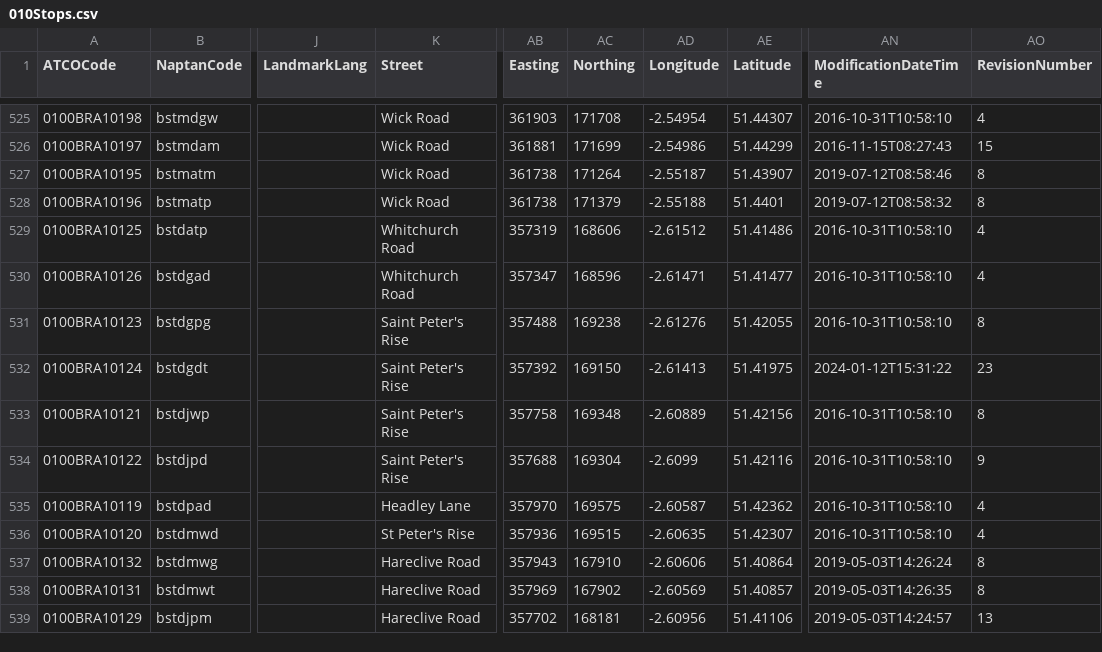
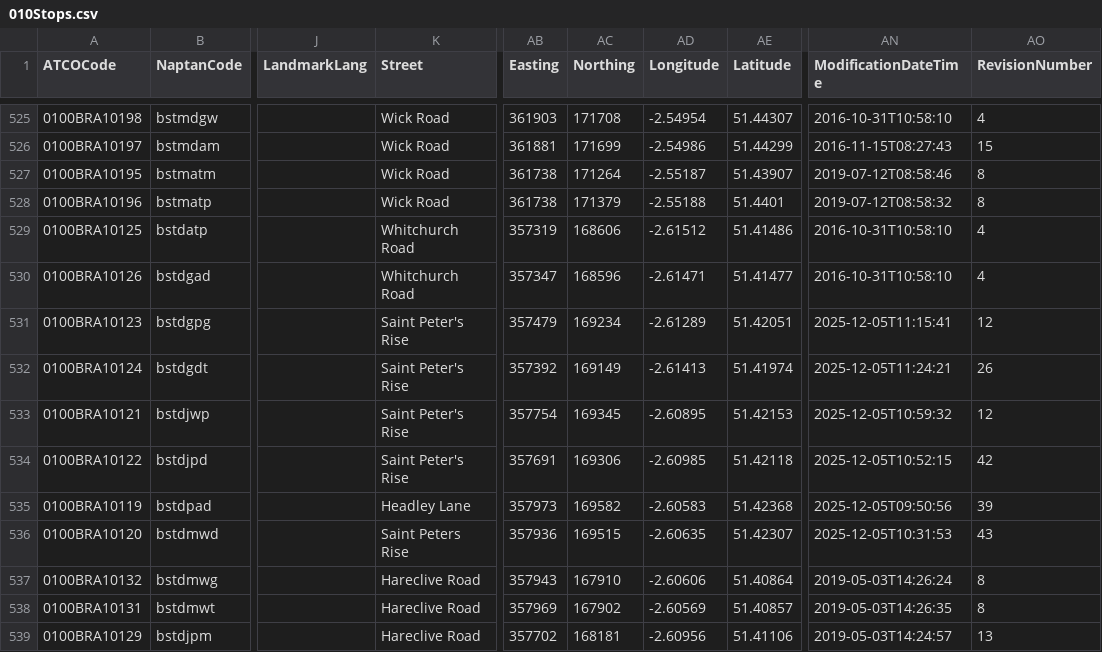
Before and after one commit to ldjb/naptan-nptg-history, a CSV file: 010Stops.csv, drawn as a sheet; only a part is shown, gaps mark what is left out; the diff names each change by its address in the sheet, - before the commit and + after, or states it on an @@ line.

```diff
--- a/010Stops.csv
+++ b/010Stops.csv
-AB531 (Easting): 357488
+AB531 (Easting): 357479
-AC531 (Northing): 169238
+AC531 (Northing): 169234
-AD531 (Longitude): -2.61276
+AD531 (Longitude): -2.61289
-AE531 (Latitude): 51.42055
+AE531 (Latitude): 51.42051
-AN531 (ModificationDateTime): 2016-10-31T10:58:10
+AN531 (ModificationDateTime): 2025-12-05T11:15:41
-AO531 (RevisionNumber): 8
+AO531 (RevisionNumber): 12
-AC532 (Northing): 169150
+AC532 (Northing): 169149
-AE532 (Latitude): 51.41975
+AE532 (Latitude): 51.41974
-AN532 (ModificationDateTime): 2024-01-12T15:31:22
+AN532 (ModificationDateTime): 2025-12-05T11:24:21
-AO532 (RevisionNumber): 23
+AO532 (RevisionNumber): 26
-AB533 (Easting): 357758
+AB533 (Easting): 357754
-AC533 (Northing): 169348
+AC533 (Northing): 169345
-AD533 (Longitude): -2.60889
+AD533 (Longitude): -2.60895
-AE533 (Latitude): 51.42156
+AE533 (Latitude): 51.42153
-AN533 (ModificationDateTime): 2016-10-31T10:58:10
+AN533 (ModificationDateTime): 2025-12-05T10:59:32
-AO533 (RevisionNumber): 8
+AO533 (RevisionNumber): 12
-AB534 (Easting): 357688
+AB534 (Easting): 357691
-AC534 (Northing): 169304
+AC534 (Northing): 169306
-AD534 (Longitude): -2.6099
+AD534 (Longitude): -2.60985
-AE534 (Latitude): 51.42116
+AE534 (Latitude): 51.42118
-AN534 (ModificationDateTime): 2016-10-31T10:58:10
+AN534 (ModificationDateTime): 2025-12-05T10:52:15
-AO534 (RevisionNumber): 9
+AO534 (RevisionNumber): 42
-AB535 (Easting): 357970
+AB535 (Easting): 357973
-AC535 (Northing): 169575
+AC535 (Northing): 169582
-AD535 (Longitude): -2.60587
+AD535 (Longitude): -2.60583
-AE535 (Latitude): 51.42362
+AE535 (Latitude): 51.42368
-AN535 (ModificationDateTime): 2016-10-31T10:58:10
+AN535 (ModificationDateTime): 2025-12-05T09:50:56
-AO535 (RevisionNumber): 4
+AO535 (RevisionNumber): 39
-K536 (Street): St Peter's Rise
+K536 (Street): Saint Peters Rise
-AN536 (ModificationDateTime): 2016-10-31T10:58:10
+AN536 (ModificationDateTime): 2025-12-05T10:31:53
-AO536 (RevisionNumber): 4
+AO536 (RevisionNumber): 43
```
Also changed, not shown: 017Stops.csv, 019Stops.csv, 32 other files.
